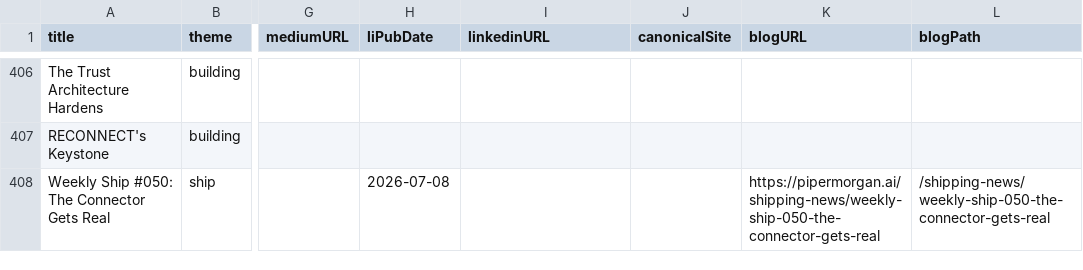
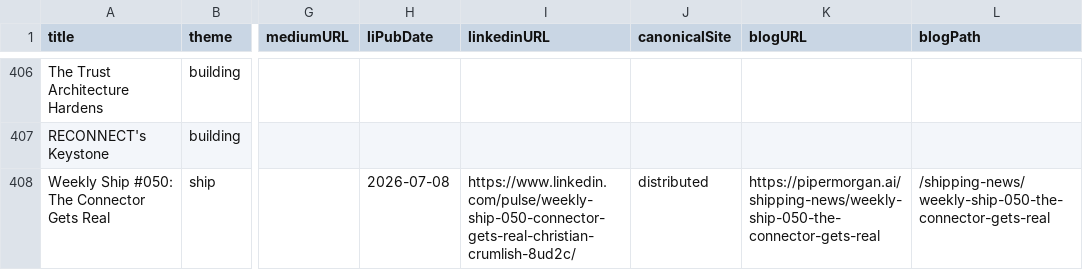
Before and after one commit to Nitjsefnie-OSC/piper-morgan-product, a CSV file: docs/internal/planning/comms/editorial-calendar.csv, drawn as a sheet; only a part is shown, gaps mark what is left out; the diff names each change by its address in the sheet, - before the commit and + after, or states it on an @@ line.

```diff
--- a/docs/internal/planning/comms/editorial-calendar.csv
+++ b/docs/internal/planning/comms/editorial-calendar.csv
-I408 (linkedinURL): (empty)
+I408 (linkedinURL): https://www.linkedin.com/pulse/weekly-ship-050-connector-gets-real-christian-crumlish-8ud2c/
-J408 (canonicalSite): (empty)
+J408 (canonicalSite): distributed
```
